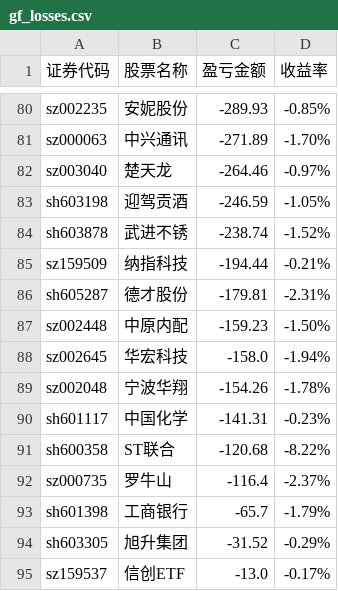
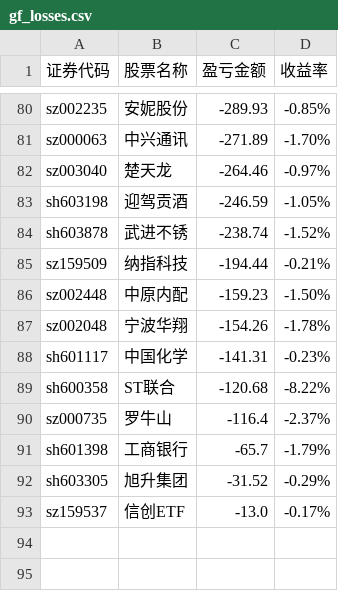
Before and after one commit to gniqizeuy/gniqizeuy.github.io, a CSV file: assets/data/gf_losses.csv, drawn as a sheet; only a part is shown, gaps mark what is left out.

```diff
--- a/assets/data/gf_losses.csv
+++ b/assets/data/gf_losses.csv
@@ -85,5 +85,3 @@ sh603878,武进不锈,-238.74,-1.52%
 sz159509,纳指科技,-194.44,-0.21%
-sh605287,德才股份,-179.81,-2.31%
 sz002448,中原内配,-159.23,-1.50%
-sz002645,华宏科技,-158.0,-1.94%
 sz002048,宁波华翔,-154.26,-1.78%
```
Also changed, not shown: 1 other file.
